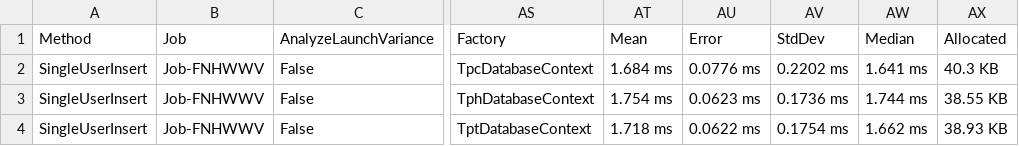
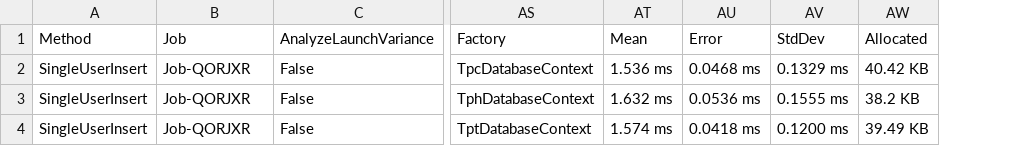
Before and after one commit to ronimizy/SpbDotNet.TPC, a CSV file: Source/ronimizy.SpbDotNet.TPC.Benchmark/BenchmarkDotNet.Artifacts/results/ronimizy.SpbDotNet.TPC.Benchmarks.Benchmarks.SingleInsertBenchmark-report.csv, drawn as a sheet; only a part is shown, gaps mark what is left out; removed rows and columns are numbered as before the commit, all else as after; the diff names each change by its address in the sheet, - before the commit and + after, or states it on an @@ line.

Commit message:
refactor: benchmarks

```diff
--- a/Source/ronimizy.SpbDotNet.TPC.Benchmark/BenchmarkDotNet.Artifacts/results/ronimizy.SpbDotNet.TPC.Benchmarks.Benchmarks.SingleInsertBenchmark-report.csv
+++ b/Source/ronimizy.SpbDotNet.TPC.Benchmark/BenchmarkDotNet.Artifacts/results/ronimizy.SpbDotNet.TPC.Benchmarks.Benchmarks.SingleInsertBenchmark-report.csv
-column AW (Median), rows 2-4: 1.641 ms | 1.744 ms | 1.662 ms
-B2:B4 (Job): Job-FNHWWV
+B2:B4 (Job): Job-QORJXR
-AT2 (Mean): 1.684 ms
+AT2 (Mean): 1.536 ms
-AU2 (Error): 0.0776 ms
+AU2 (Error): 0.0468 ms
-AV2 (StdDev): 0.2202 ms
+AV2 (StdDev): 0.1329 ms
-AW2 (Allocated): 40.3 KB
+AW2 (Allocated): 40.42 KB
-AT3 (Mean): 1.754 ms
+AT3 (Mean): 1.632 ms
-AU3 (Error): 0.0623 ms
+AU3 (Error): 0.0536 ms
-AV3 (StdDev): 0.1736 ms
+AV3 (StdDev): 0.1555 ms
-AW3 (Allocated): 38.55 KB
+AW3 (Allocated): 38.2 KB
-AT4 (Mean): 1.718 ms
+AT4 (Mean): 1.574 ms
-AU4 (Error): 0.0622 ms
+AU4 (Error): 0.0418 ms
-AV4 (StdDev): 0.1754 ms
+AV4 (StdDev): 0.1200 ms
-AW4 (Allocated): 38.93 KB
+AW4 (Allocated): 39.49 KB
```
Also changed, not shown: Source/ronimizy.SpbDotNet.TPC.Benchmark/BenchmarkDotNet.Artifacts/results/ronimizy.SpbDotNet.TPC.Benchmarks.Benchmarks.BulkInsertBenchmark-report.csv, Source/ronimizy.SpbDotNet.TPC.Benchmark/BenchmarkDotNet.Artifacts/results/ronimizy.SpbDotNet.TPC.Benchmarks.Benchmarks.QueryBenchmark-report.csv, 38 other files.
